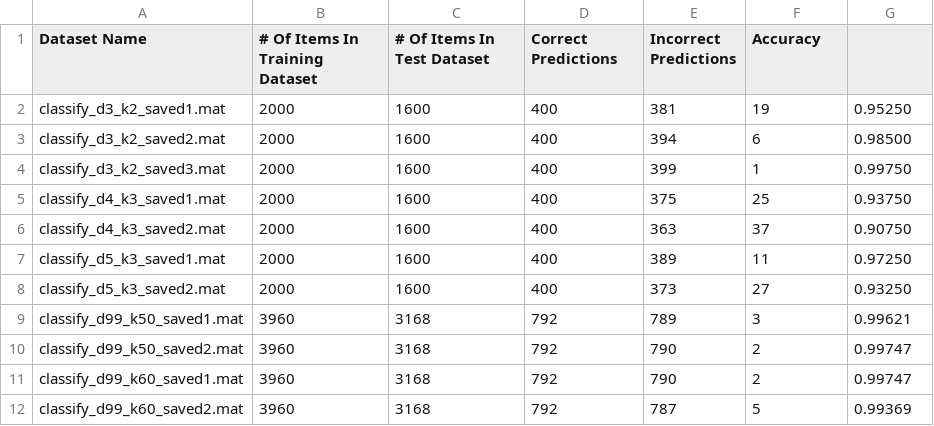
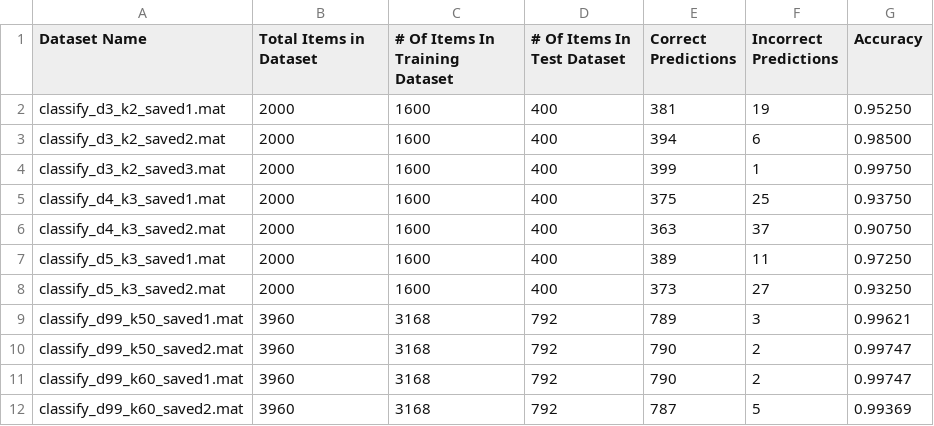
Before and after one commit to finnergizer/classification-algorithm-implementations, a CSV file: results/k-nearest-neighbour-classifier-test.csv, drawn as a sheet.

```diff
--- a/results/k-nearest-neighbour-classifier-test.csv
+++ b/results/k-nearest-neighbour-classifier-test.csv
@@ -1,2 +1,2 @@
-Dataset Name,# Of Items In Training Dataset,# Of Items In Test Dataset,Correct Predictions,Incorrect Predictions,Accuracy
+Dataset Name,Total Items in Dataset,# Of Items In Training Dataset,# Of Items In Test Dataset,Correct Predictions,Incorrect Predictions,Accuracy
 classify_d3_k2_saved1.mat,2000,1600,400,381,19,0.95250
```
Also changed, not shown: results/kernel-density-estimate-naive-bayes-classifier-test.csv, results/logistic-regression-classifier-test.csv, 5 other files.
